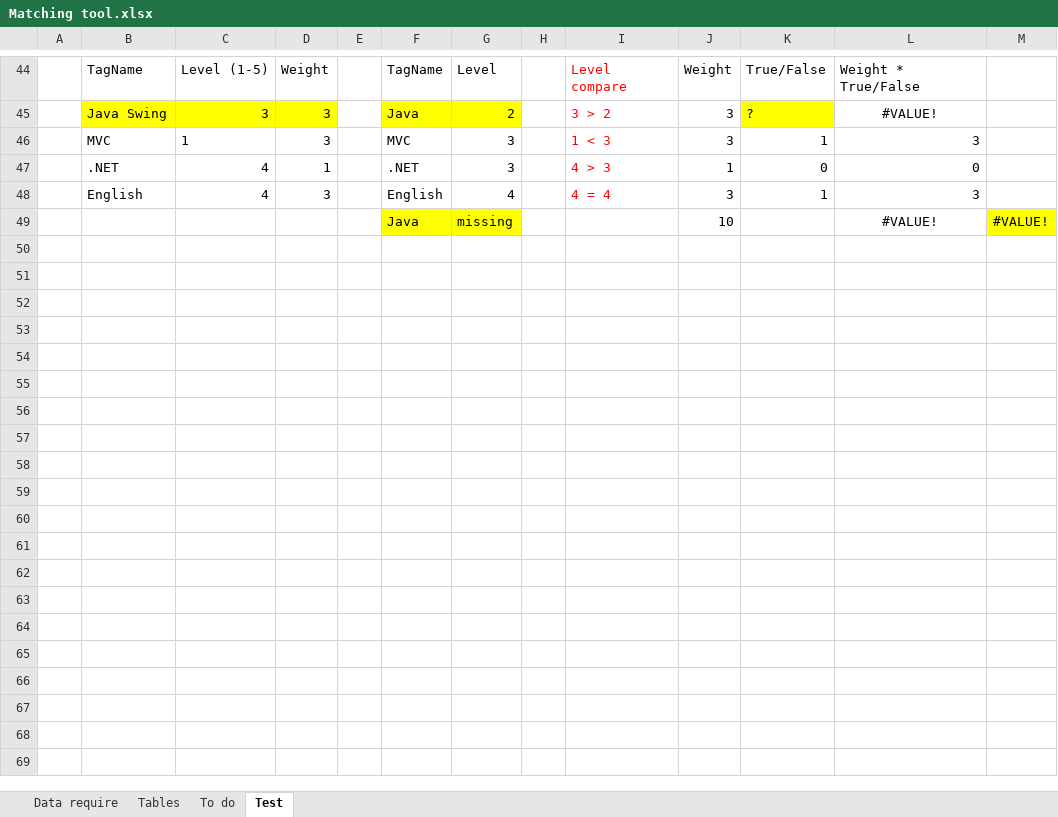
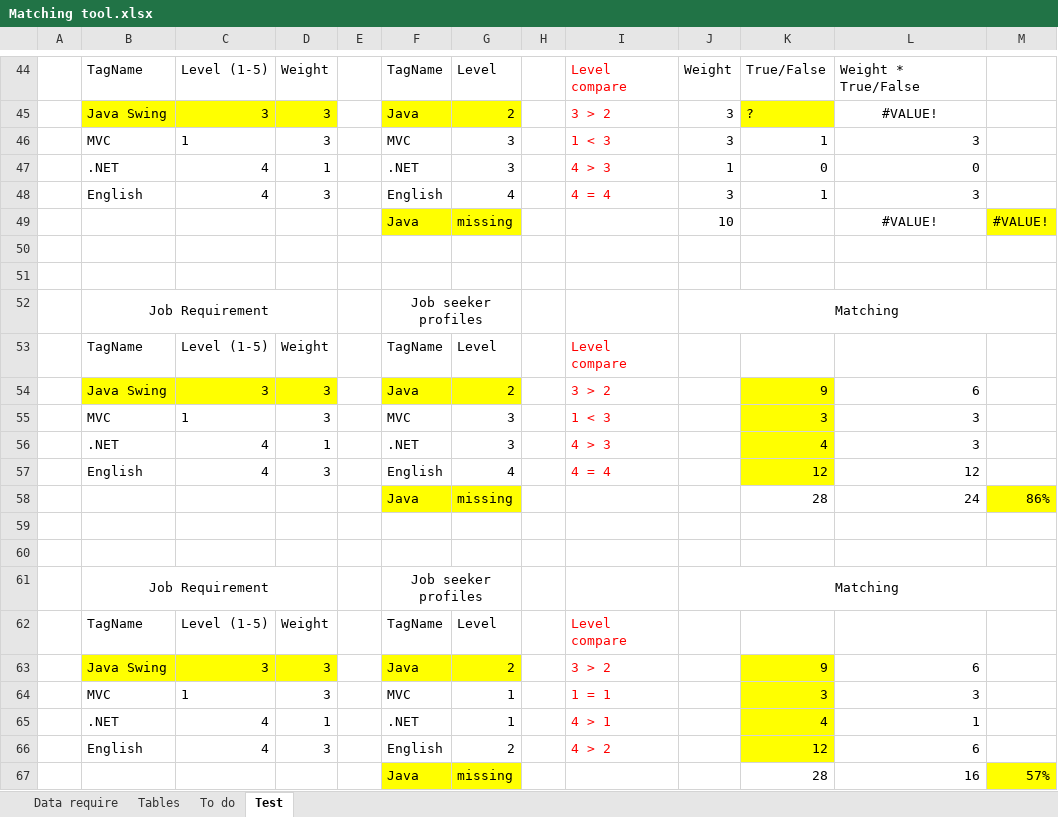
Before and after one commit to khanhduy94/jobzoom, an Excel workbook: Documents/Matching tool.xlsx, sheet Test, drawn as a sheet; only a part is shown, gaps mark what is left out; values as stored, in another font and other column widths than the file's, no borders; conditional formats not drawn; the diff names each change by its address in the sheet, - before the commit and + after, or states it on an @@ line.

```diff
--- a/Documents/Matching tool.xlsx (sheet Test)
+++ b/Documents/Matching tool.xlsx (sheet Test)
+row 50: (empty)
+row 51: (empty)
+row 52:  | Job Requirement |  |  |  | Job seeker profiles |  |  |  | Matching
+row 53:  | TagName | Level (1-5) | Weight |  | TagName | Level |  | Level compare
+row 54:  | Java Swing | 3 | 3 |  | Java | 2 |  | 3 > 2 |  | 9 | 6
+row 55:  | MVC | 1 | 3 |  | MVC | 3 |  | 1 < 3 |  | 3 | 3
+row 56:  | .NET | 4 | 1 |  | .NET | 3 |  | 4 > 3 |  | 4 | 3
+row 57:  | English | 4 | 3 |  | English | 4 |  | 4 = 4 |  | 12 | 12
+row 58:  |  |  |  |  | Java | missing |  |  |  | 28 | 24 | 86%
+row 59: (empty)
+row 60: (empty)
+row 61:  | Job Requirement |  |  |  | Job seeker profiles |  |  |  | Matching
+row 62:  | TagName | Level (1-5) | Weight |  | TagName | Level |  | Level compare
+row 63:  | Java Swing | 3 | 3 |  | Java | 2 |  | 3 > 2 |  | 9 | 6
+row 64:  | MVC | 1 | 3 |  | MVC | 1 |  | 1 = 1 |  | 3 | 3
+row 65:  | .NET | 4 | 1 |  | .NET | 1 |  | 4 > 1 |  | 4 | 1
+row 66:  | English | 4 | 3 |  | English | 2 |  | 4 > 2 |  | 12 | 6
+row 67:  |  |  |  |  | Java | missing |  |  |  | 28 | 16 | 57%
```
